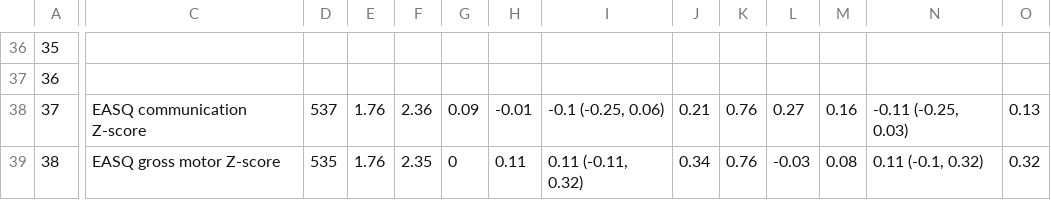
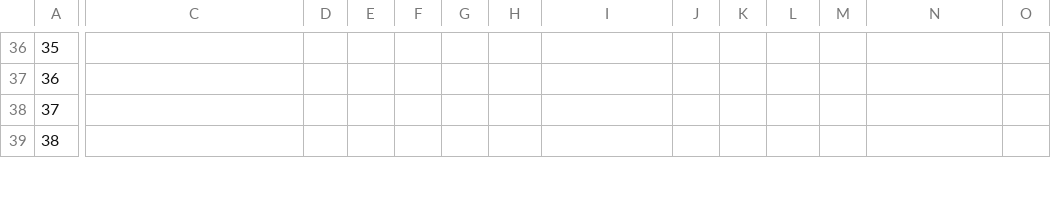
Before and after one commit to washb-eed-substudies/immune-dev, a CSV file: tables/supplementary/immune-dev-table5.csv, drawn as a sheet; only a part is shown, gaps mark what is left out; the diff covers the shown part only; the diff names each change by its address in the sheet, - before the commit and + after, or states it on an @@ line.

```diff
--- a/tables/supplementary/immune-dev-table5.csv
+++ b/tables/supplementary/immune-dev-table5.csv
-C38: EASQ communication Z-score
+C38: (empty)
-D38: 537
+D38: (empty)
-E38:E39: 1.76
+E38:E39: (empty)
-F38: 2.36
+F38: (empty)
-G38: 0.09
+G38: (empty)
-H38: -0.01
+H38: (empty)
-I38: -0.1 (-0.25, 0.06)
+I38: (empty)
-J38: 0.21
+J38: (empty)
-K38:K39: 0.76
+K38:K39: (empty)
-L38: 0.27
+L38: (empty)
-M38: 0.16
+M38: (empty)
-N38: -0.11 (-0.25, 0.03)
+N38: (empty)
-O38: 0.13
+O38: (empty)
-C39: EASQ gross motor Z-score
+C39: (empty)
-D39: 535
+D39: (empty)
-F39: 2.35
+F39: (empty)
-G39: 0
+G39: (empty)
-H39: 0.11
+H39: (empty)
-I39: 0.11 (-0.11, 0.32)
+I39: (empty)
-J39: 0.34
+J39: (empty)
-L39: -0.03
+L39: (empty)
-M39: 0.08
+M39: (empty)
-N39: 0.11 (-0.1, 0.32)
+N39: (empty)
-O39: 0.32
+O39: (empty)
```
Also changed, not shown: 2 added rows, 2 removed rows and 65 edited cells elsewhere in this file, tables/main/immune-dev-table1.csv, tables/main/immune-dev-table5.csv, 4 other files.
